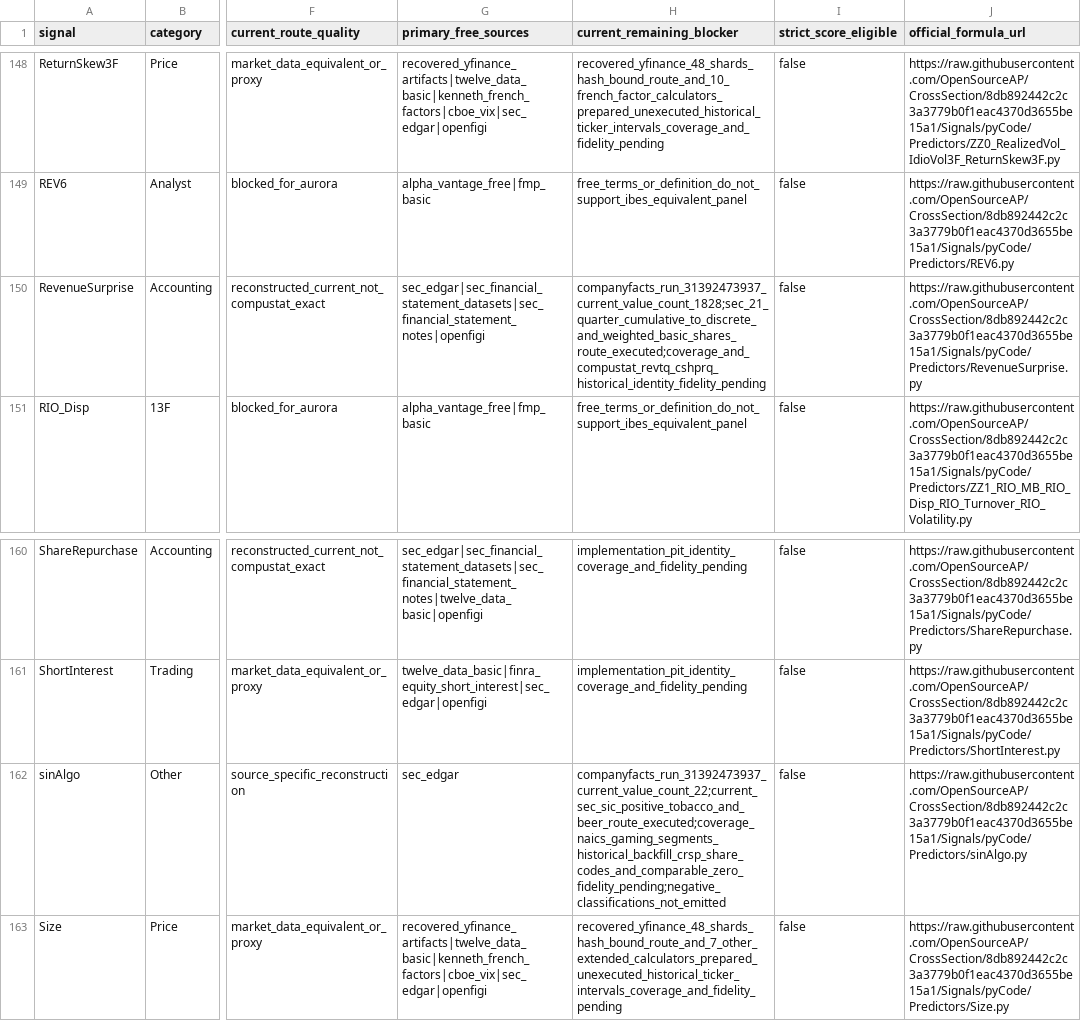
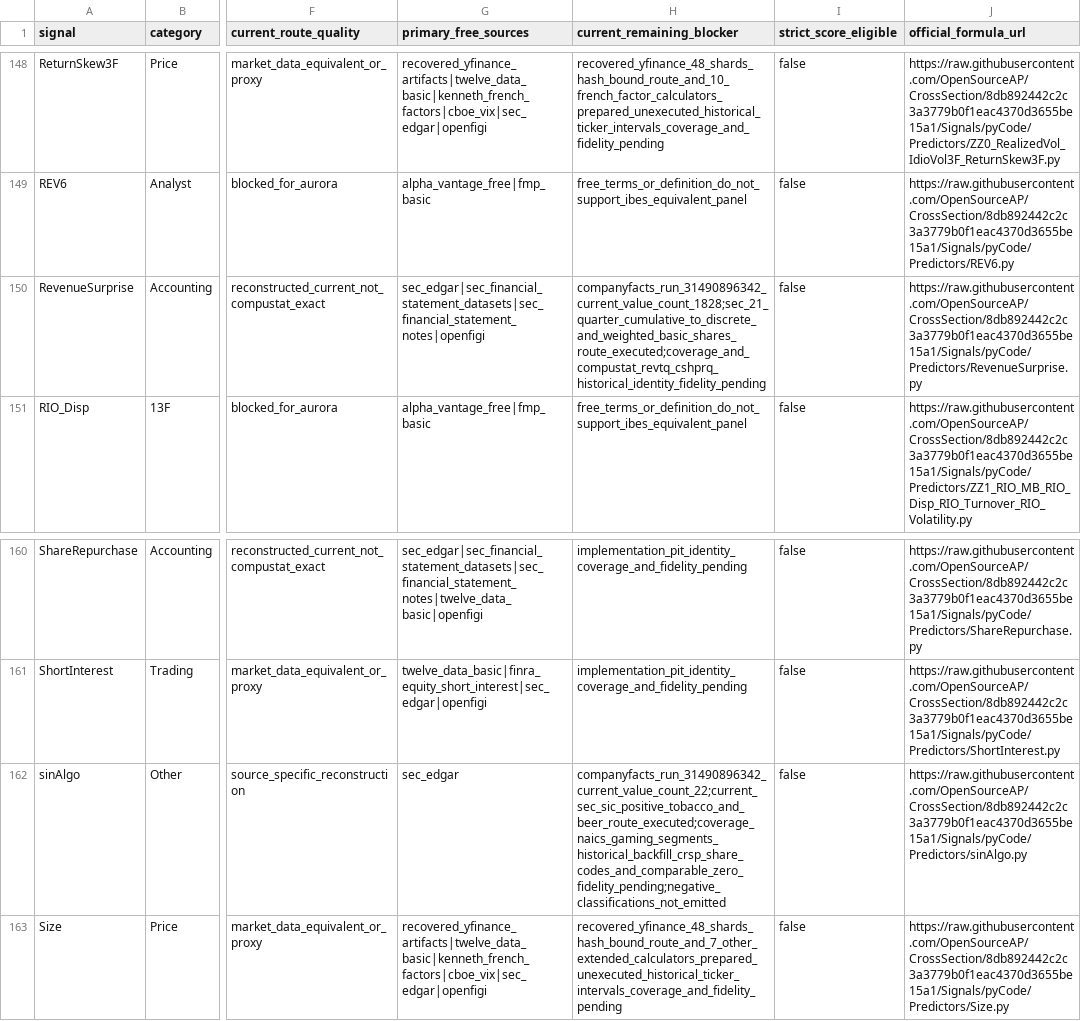
Before and after one commit to trading-optimizer-lab-org/aurora, a CSV file: docs/OPENAP_181_CURRENT_FREE_SOURCE_REAUDIT_2026-08-09.csv, drawn as a sheet; only a part is shown, gaps mark what is left out; the diff covers the shown part only; the diff names each change by its address in the sheet, - before the commit and + after, or states it on an @@ line.

```diff
--- a/docs/OPENAP_181_CURRENT_FREE_SOURCE_REAUDIT_2026-08-09.csv
+++ b/docs/OPENAP_181_CURRENT_FREE_SOURCE_REAUDIT_2026-08-09.csv
-H150 (current_remaining_blocker): companyfacts_run_31392473937_current_value_count_1828;sec_21_quarter_cumulative_to_discrete_and_weighted_basic_shares_route_executed;coverage_and_compustat_revtq_cshprq_historical_identity_fidelity_pending
+H150 (current_remaining_blocker): companyfacts_run_31490896342_current_value_count_1828;sec_21_quarter_cumulative_to_discrete_and_weighted_basic_shares_route_executed;coverage_and_compustat_revtq_cshprq_historical_identity_fidelity_pending
-H162 (current_remaining_blocker): companyfacts_run_31392473937_current_value_count_22;current_sec_sic_positive_tobacco_and_beer_route_executed;coverage_naics_gaming_segments_historical_backfill_crsp_share_codes_and_comparable_zero_fidelity_pending;negative_classifications_not_emitted
+H162 (current_remaining_blocker): companyfacts_run_31490896342_current_value_count_22;current_sec_sic_positive_tobacco_and_beer_route_executed;coverage_naics_gaming_segments_historical_backfill_crsp_share_codes_and_comparable_zero_fidelity_pending;negative_classifications_not_emitted
```
Also changed, not shown: 10 edited cells elsewhere in this file, 4 other files.
